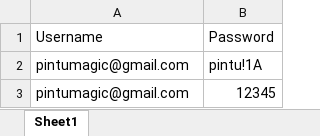
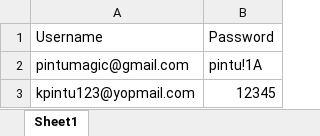
Before and after one commit to KunalS007/ArtOfPractice, an Excel workbook: TestData.xlsx, sheet Sheet1, drawn as a sheet; values as stored, in another font and other column widths than the file's, no borders; the diff names each change by its address in the sheet, - before the commit and + after, or states it on an @@ line.

```diff
--- a/TestData.xlsx (sheet Sheet1)
+++ b/TestData.xlsx (sheet Sheet1)
-A3: pintumagic@gmail.com
+A3: kpintu123@yopmail.com
```
Also changed, not shown: 19 other files.
